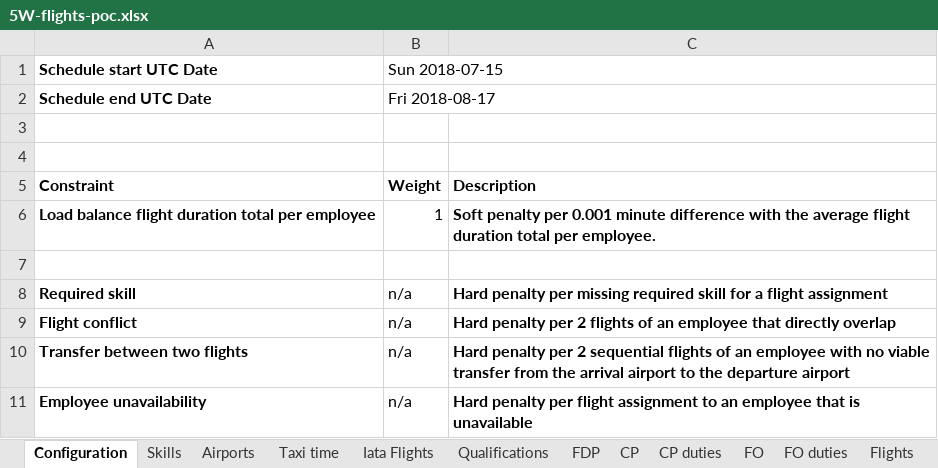
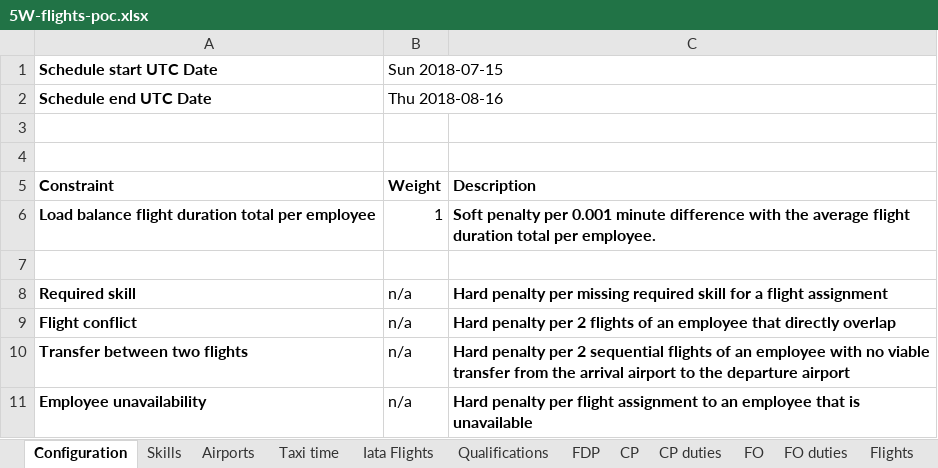
Before and after one commit to dmarrazzo/optaplanner, an Excel workbook: optaplanner-examples/data/flightcrewscheduling/unsolved/5W-flights-poc.xlsx, sheet Configuration, drawn as a sheet; values as stored, in another font and other column widths than the file's, no borders; the diff names each change by its address in the sheet, - before the commit and + after, or states it on an @@ line.

```diff
--- a/optaplanner-examples/data/flightcrewscheduling/unsolved/5W-flights-poc.xlsx (sheet Configuration)
+++ b/optaplanner-examples/data/flightcrewscheduling/unsolved/5W-flights-poc.xlsx (sheet Configuration)
-B2 (Sun 2018-07-15): Fri 2018-08-17
+B2 (Sun 2018-07-15): Thu 2018-08-16
```
Also changed, not shown: 9 other files.
